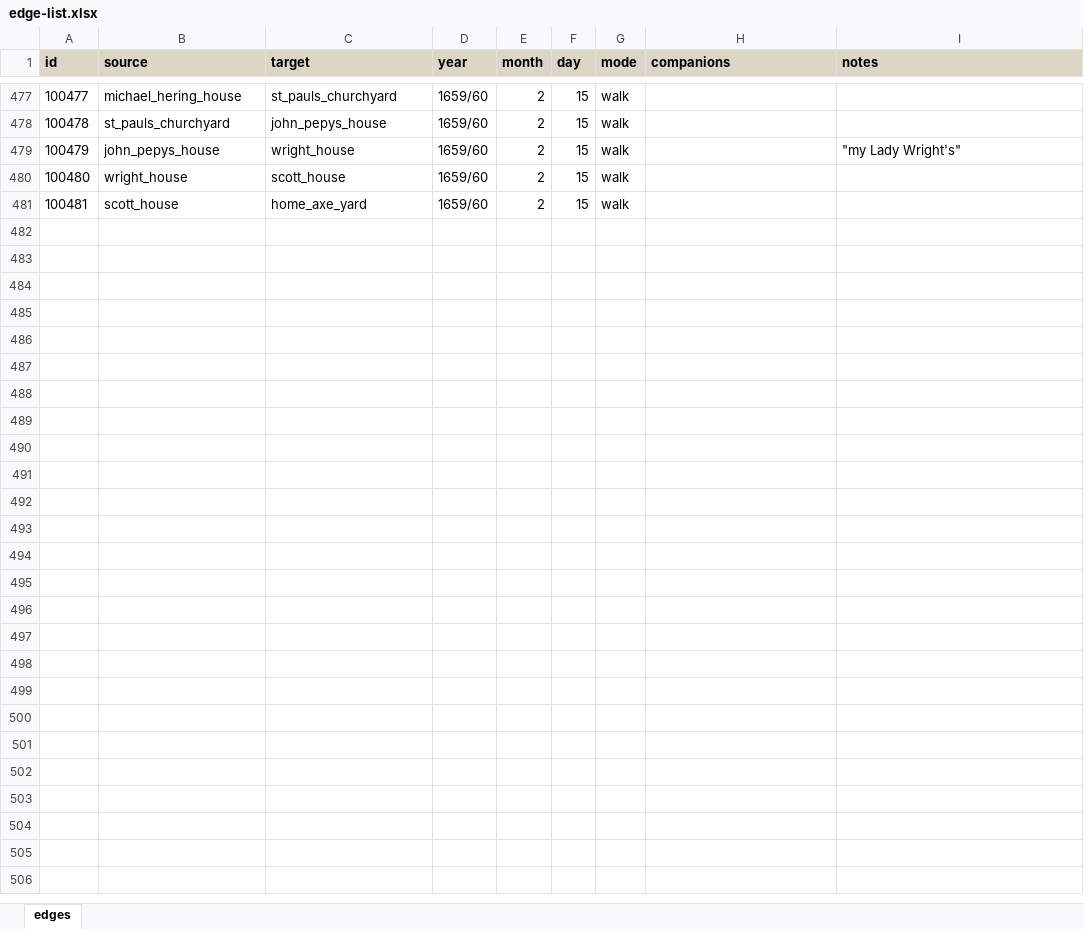
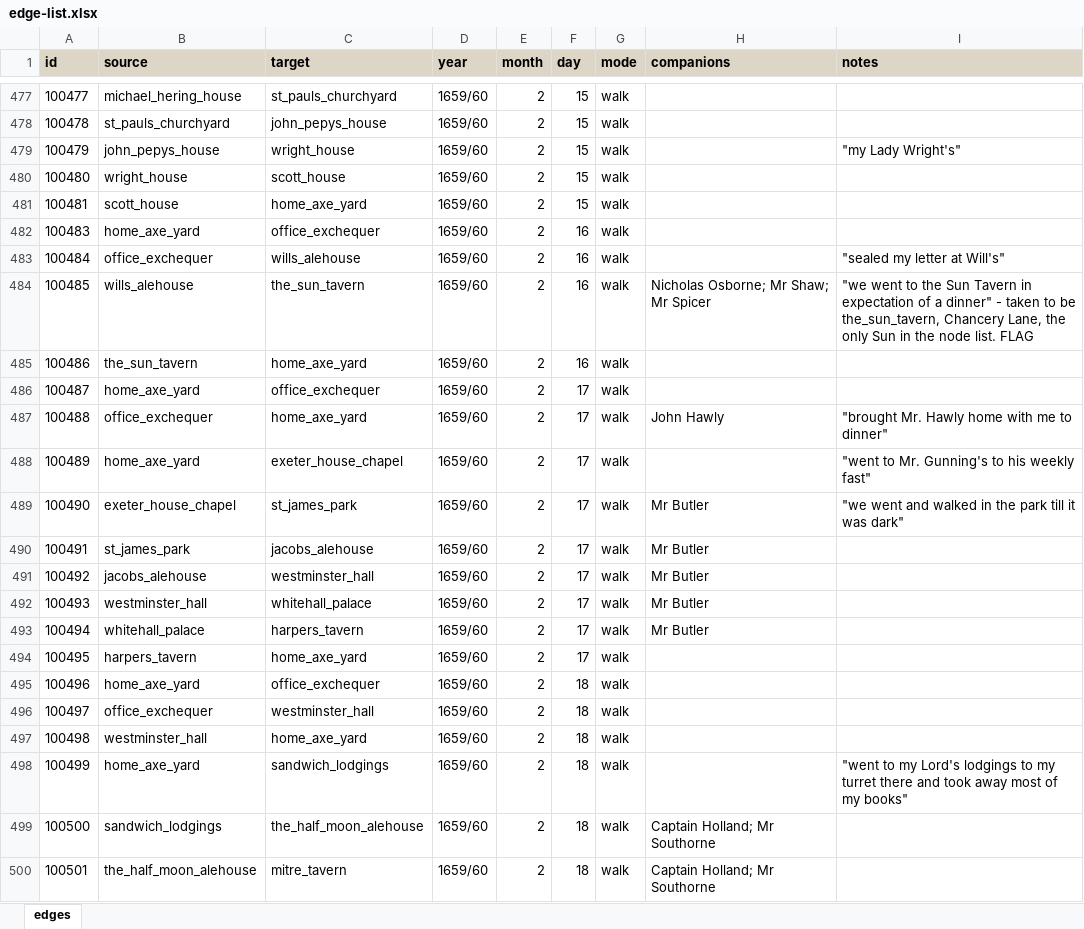
Before and after one commit to chnm/networking-pepys, an Excel workbook: edge-list.xlsx, sheet edges, drawn as a sheet; only a part is shown, gaps mark what is left out; values as stored, in another font and other column widths than the file's, no borders; the diff covers the shown part only; the diff names each change by its address in the sheet, - before the commit and + after, or states it on an @@ line.

```diff
--- a/edge-list.xlsx (sheet edges)
+++ b/edge-list.xlsx (sheet edges)
+row 482: 100483 | home_axe_yard | office_exchequer | 1659/60 | 2 | 16 | walk
+row 483: 100484 | office_exchequer | wills_alehouse | 1659/60 | 2 | 16 | walk |  | "sealed my letter at Will's"
+row 484: 100485 | wills_alehouse | the_sun_tavern | 1659/60 | 2 | 16 | walk | Nicholas Osborne; Mr Shaw; Mr Spicer | "we went to the Sun Tavern in expectation of a dinner" - taken to be the_sun_tavern, Chancery Lane, the only Sun in the node list. FLAG
+row 485: 100486 | the_sun_tavern | home_axe_yard | 1659/60 | 2 | 16 | walk
+row 486: 100487 | home_axe_yard | office_exchequer | 1659/60 | 2 | 17 | walk
+row 487: 100488 | office_exchequer | home_axe_yard | 1659/60 | 2 | 17 | walk | John Hawly | "brought Mr. Hawly home with me to dinner"
+row 488: 100489 | home_axe_yard | exeter_house_chapel | 1659/60 | 2 | 17 | walk |  | "went to Mr. Gunning's to his weekly fast"
+row 489: 100490 | exeter_house_chapel | st_james_park | 1659/60 | 2 | 17 | walk | Mr Butler | "we went and walked in the park till it was dark"
+row 490: 100491 | st_james_park | jacobs_alehouse | 1659/60 | 2 | 17 | walk | Mr Butler
+row 491: 100492 | jacobs_alehouse | westminster_hall | 1659/60 | 2 | 17 | walk | Mr Butler
+row 492: 100493 | westminster_hall | whitehall_palace | 1659/60 | 2 | 17 | walk | Mr Butler
+row 493: 100494 | whitehall_palace | harpers_tavern | 1659/60 | 2 | 17 | walk | Mr Butler
+row 494: 100495 | harpers_tavern | home_axe_yard | 1659/60 | 2 | 17 | walk
+row 495: 100496 | home_axe_yard | office_exchequer | 1659/60 | 2 | 18 | walk
+row 496: 100497 | office_exchequer | westminster_hall | 1659/60 | 2 | 18 | walk
+row 497: 100498 | westminster_hall | home_axe_yard | 1659/60 | 2 | 18 | walk
+row 498: 100499 | home_axe_yard | sandwich_lodgings | 1659/60 | 2 | 18 | walk |  | "went to my Lord's lodgings to my turret there and took away most of my books"
+row 499: 100500 | sandwich_lodgings | the_half_moon_alehouse | 1659/60 | 2 | 18 | walk | Captain Holland; Mr Southorne
+row 500: 100501 | the_half_moon_alehouse | mitre_tavern | 1659/60 | 2 | 18 | walk | Captain Holland; Mr Southorne
```
Also changed, not shown: 97 added rows elsewhere in this sheet, node-list.xlsx, 5 other files.
